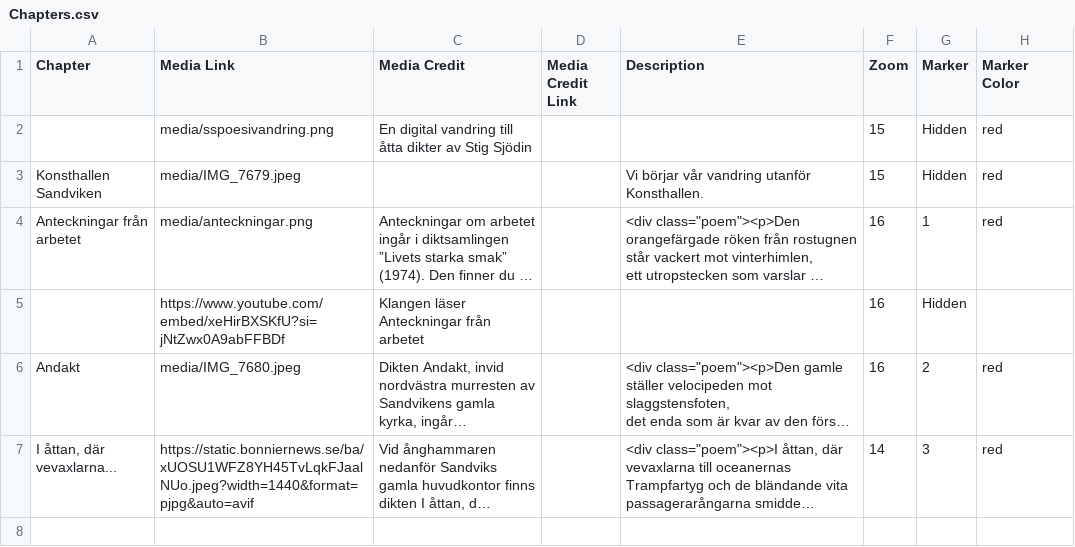
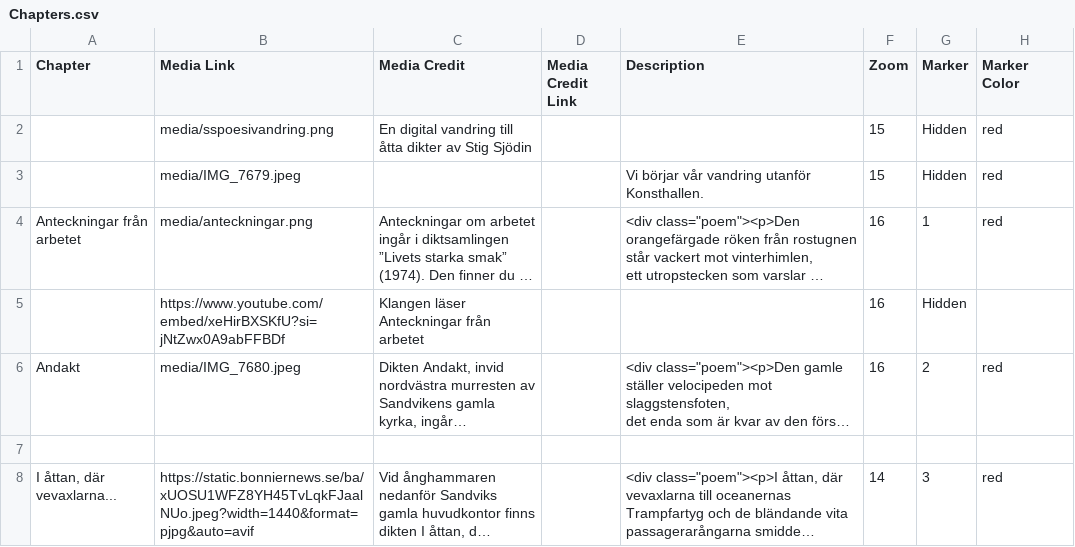
Before and after one commit to sportyfred/stigsjodin, a CSV file: csv/Chapters.csv, drawn as a sheet; only a part is shown; long unchanged cells end in …; rows hold the shown columns only; the diff names each change by its address in the sheet, - before the commit and + after, or states it on an @@ line.

Commit message:
Update Chapters.csv

```diff
--- a/csv/Chapters.csv
+++ b/csv/Chapters.csv
-A3 (Chapter): Konsthallen Sandviken
+A3 (Chapter): (empty)
+row 7: (empty)
```
